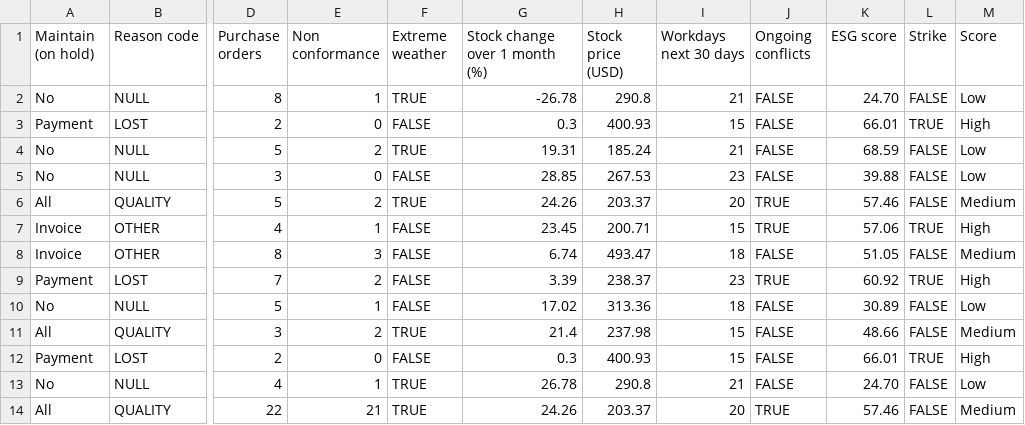
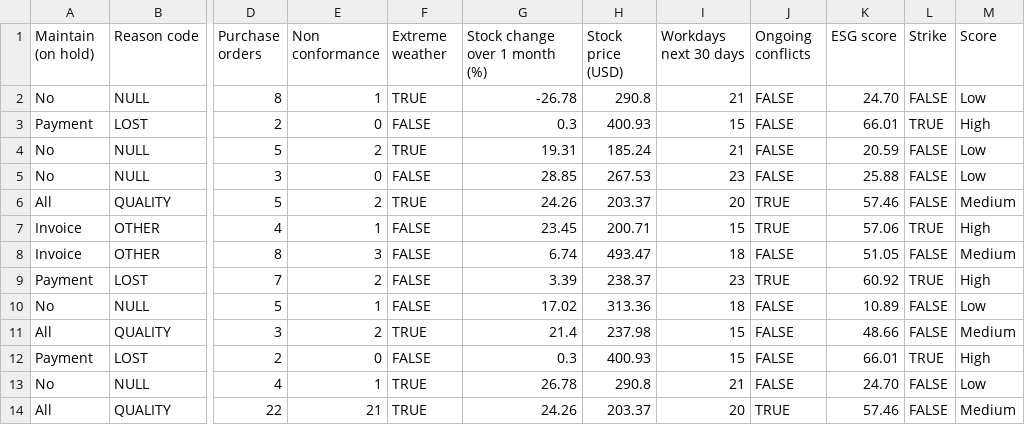
Before and after one commit to JessikaLinnea/Bacheloroppgave, a CSV file: Dataset.csv, drawn as a sheet; only a part is shown, gaps mark what is left out; the diff names each change by its address in the sheet, - before the commit and + after, or states it on an @@ line.

```diff
--- a/Dataset.csv
+++ b/Dataset.csv
-K4 (ESG score): 68.59
+K4 (ESG score): 20.59
-K5 (ESG score): 39.88
+K5 (ESG score): 25.88
-K10 (ESG score): 30.89
+K10 (ESG score): 10.89
```
